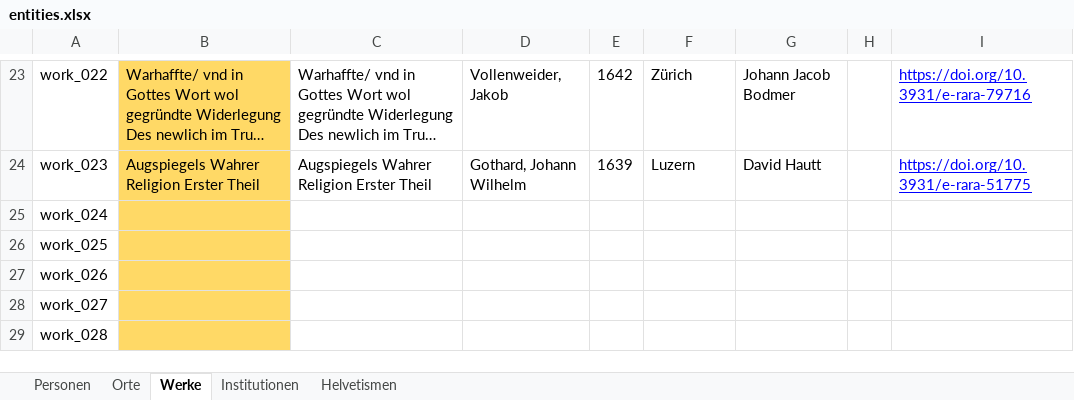
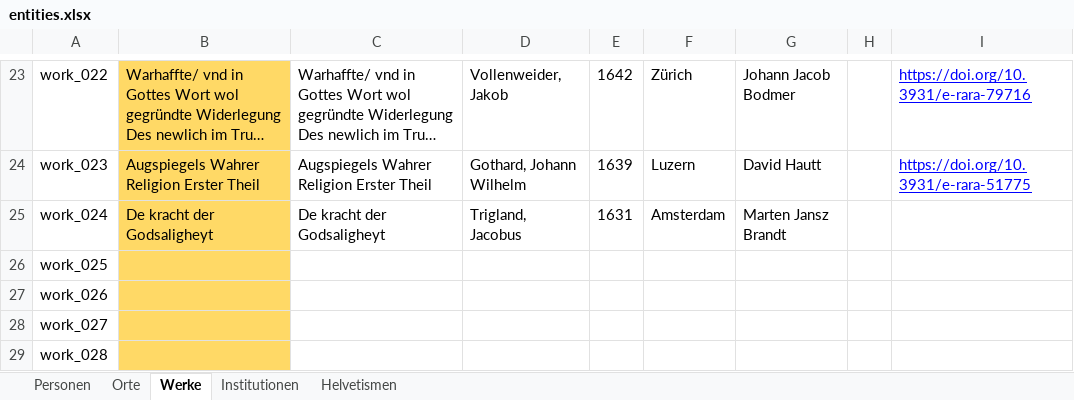
Before and after one commit to DHBern/simler_data, an Excel workbook: gsheet/xlsx/entities.xlsx, sheet Werke, drawn as a sheet; only a part is shown, gaps mark what is left out; long unchanged cells end in …; values as stored, in another font and other column widths than the file's, no borders; charts and pictures and table styles not drawn; the diff names each change by its address in the sheet, - before the commit and + after, or states it on an @@ line.

```diff
--- a/gsheet/xlsx/entities.xlsx (sheet Werke)
+++ b/gsheet/xlsx/entities.xlsx (sheet Werke)
-B25: (empty)
+B25: De kracht der Godsaligheyt
-C25: (empty)
+C25: De kracht der Godsaligheyt
-D25: (empty)
+D25: Trigland, Jacobus
-E25: (empty)
+E25: 1631
-F25: (empty)
+F25: Amsterdam
-G25: (empty)
+G25: Marten Jansz Brandt
```
Also changed, not shown: sheet Personen, sheet Orte.
